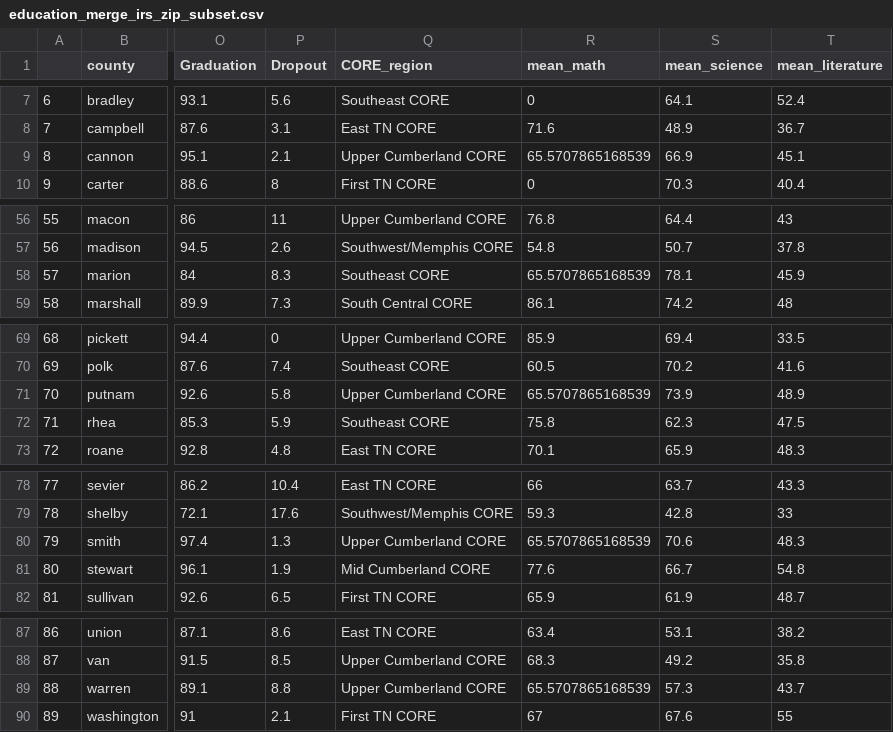
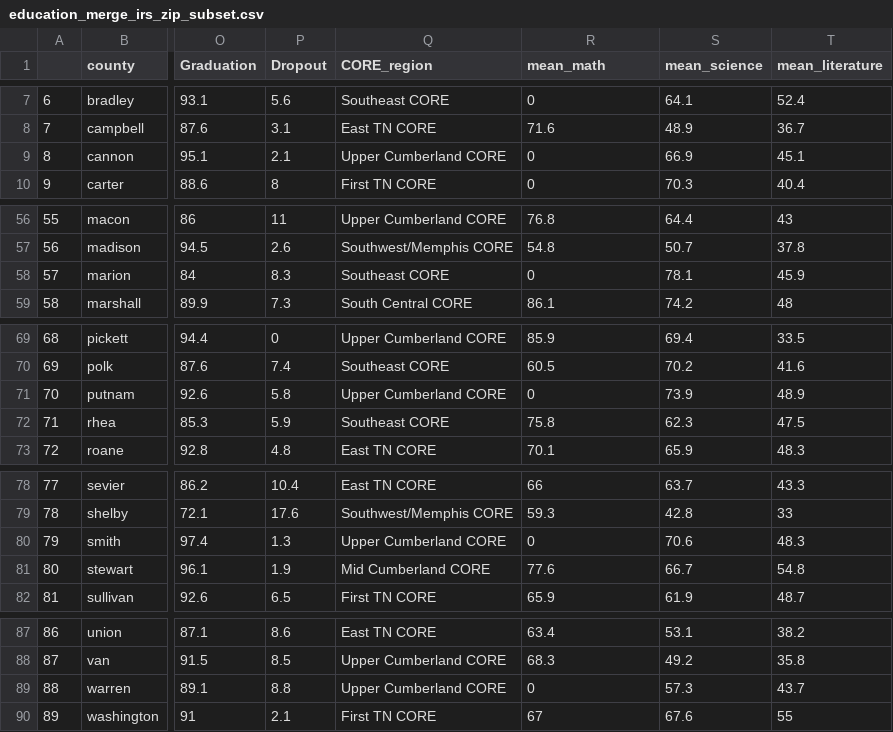
Before and after one commit to suhasinipallai/Education_IRS_Zipcode_dq4, a CSV file: r-objects/education_merge_irs_zip_subset.csv, drawn as a sheet; only a part is shown, gaps mark what is left out; the diff names each change by its address in the sheet, - before the commit and + after, or states it on an @@ line.

```diff
--- a/r-objects/education_merge_irs_zip_subset.csv
+++ b/r-objects/education_merge_irs_zip_subset.csv
-R9 (mean_math): 65.5707865168539
+R9 (mean_math): 0
-R58 (mean_math): 65.5707865168539
+R58 (mean_math): 0
-R71 (mean_math): 65.5707865168539
+R71 (mean_math): 0
-R80 (mean_math): 65.5707865168539
+R80 (mean_math): 0
-R89 (mean_math): 65.5707865168539
+R89 (mean_math): 0
```
Also changed, not shown: r-objects/education_df_plus_3.csv, 16 other files.
